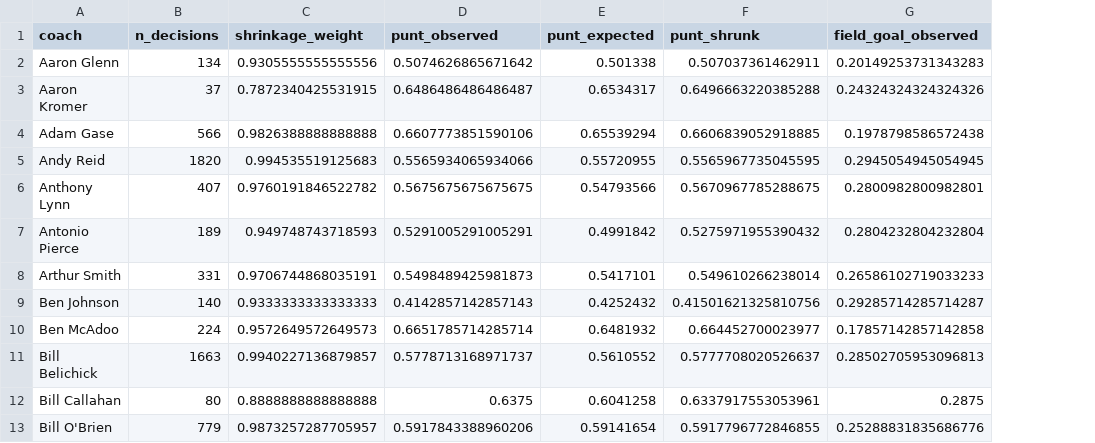
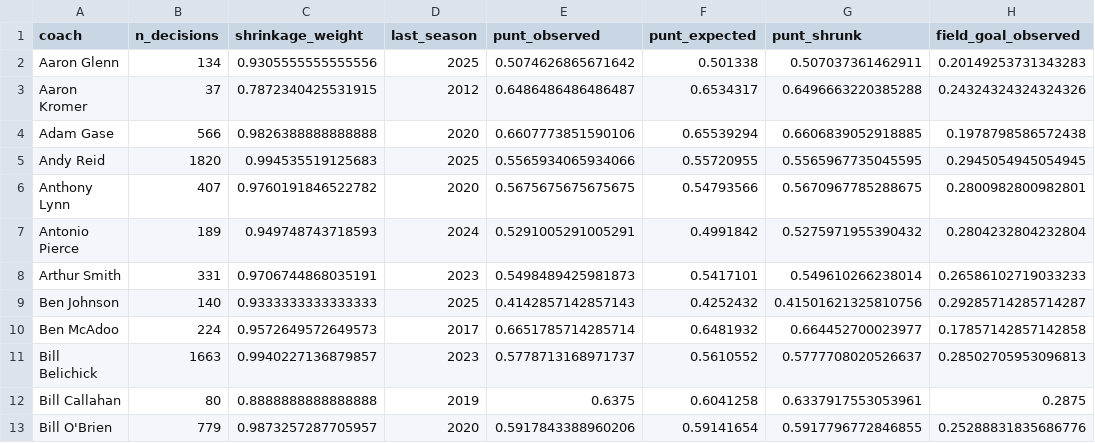
Before and after one commit to jjxobi/nfl4th, a CSV file: api/models/coach_tendency_report.csv, drawn as a sheet; only a part is shown; the diff names each change by its address in the sheet, - before the commit and + after, or states it on an @@ line.

Commit message:
Restructure into home, predict, coaches, and about pages
Splits the single predictor page into a real home page and a
dedicated predictor, filters the coach browser to currently active
head coaches by default, and loads only the play by play columns the
pipeline actually needs.

```diff
--- a/api/models/coach_tendency_report.csv
+++ b/api/models/coach_tendency_report.csv
+column D (last_season), rows 2-13: 2025 | 2012 | 2020 | 2025 | 2020 | 2024 | 2023 | 2025 | 2017 | 2023 | 2019 | 2020
```
Also changed, not shown: 15 other files.
